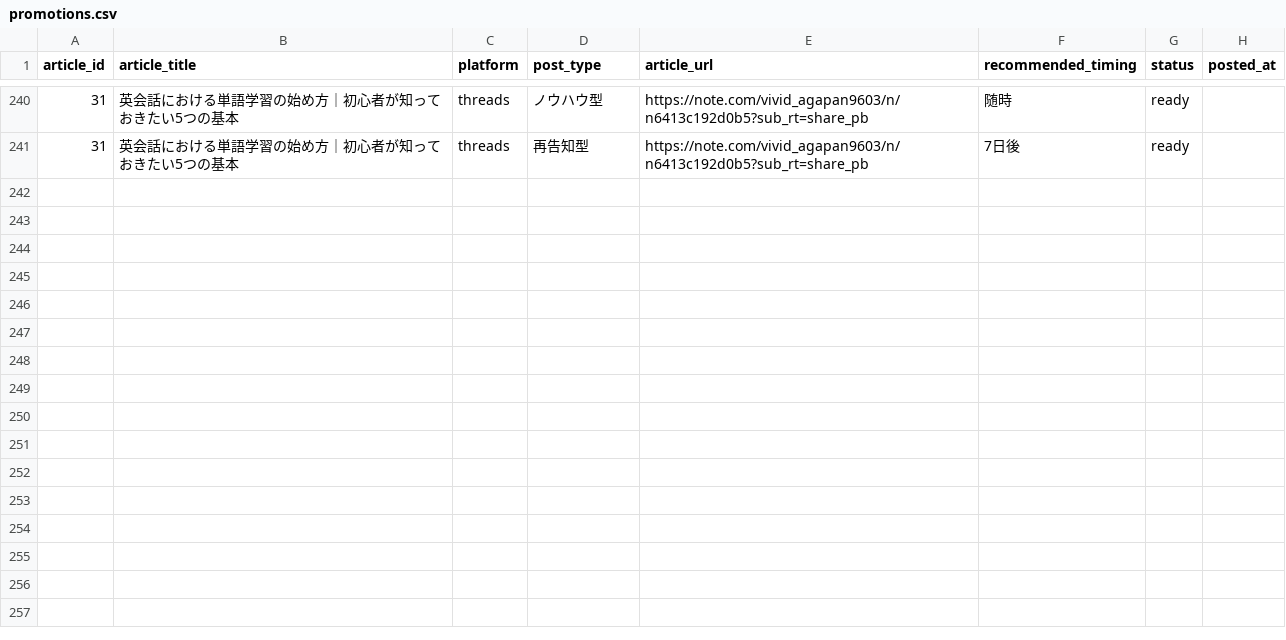
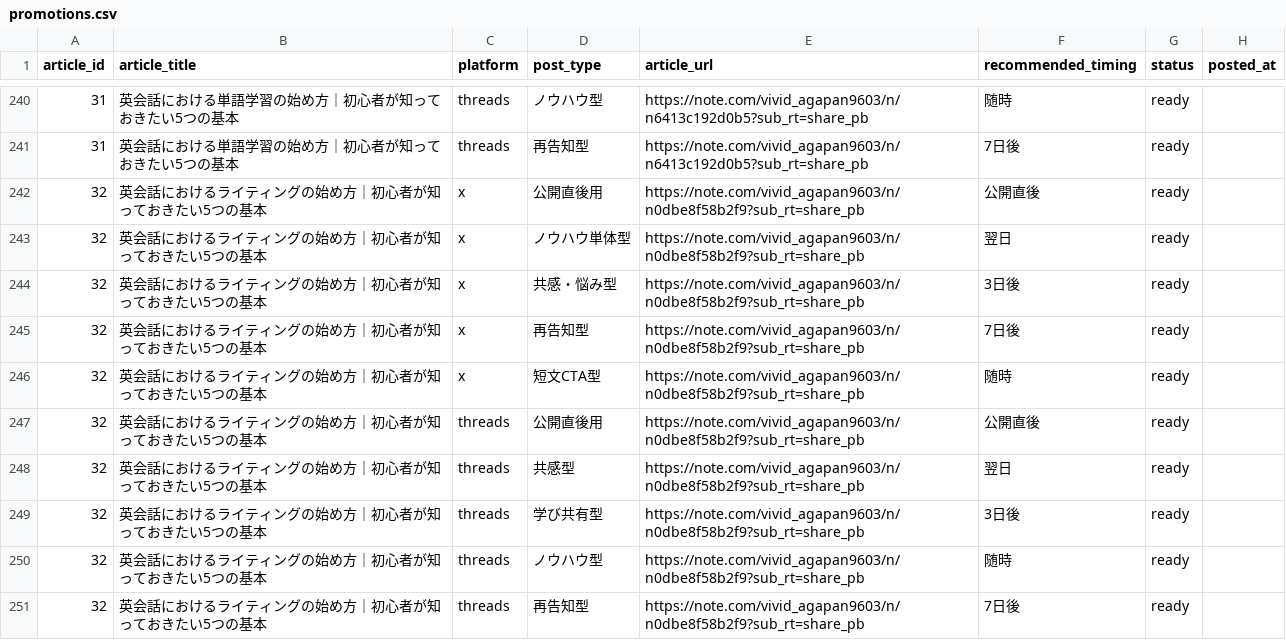
Before and after one commit to ryunosukes0820-ai/ai-side-business, a CSV file: note-auto/social/promotions.csv, drawn as a sheet; only a part is shown, gaps mark what is left out; the diff names each change by its address in the sheet, - before the commit and + after, or states it on an @@ line.

Commit message:
Add article 32: 英会話におけるライティングの始め方

```diff
--- a/note-auto/social/promotions.csv
+++ b/note-auto/social/promotions.csv
+row 242: 32 | 英会話におけるライティングの始め方｜初心者が知っておきたい5つの基本 | x | 公開直後用 | https://note.com/vivid_agapan9603/n/n0dbe8f58b2f9?sub_rt=share_pb | 公開直後 | ready
+row 243: 32 | 英会話におけるライティングの始め方｜初心者が知っておきたい5つの基本 | x | ノウハウ単体型 | https://note.com/vivid_agapan9603/n/n0dbe8f58b2f9?sub_rt=share_pb | 翌日 | ready
+row 244: 32 | 英会話におけるライティングの始め方｜初心者が知っておきたい5つの基本 | x | 共感・悩み型 | https://note.com/vivid_agapan9603/n/n0dbe8f58b2f9?sub_rt=share_pb | 3日後 | ready
+row 245: 32 | 英会話におけるライティングの始め方｜初心者が知っておきたい5つの基本 | x | 再告知型 | https://note.com/vivid_agapan9603/n/n0dbe8f58b2f9?sub_rt=share_pb | 7日後 | ready
+row 246: 32 | 英会話におけるライティングの始め方｜初心者が知っておきたい5つの基本 | x | 短文CTA型 | https://note.com/vivid_agapan9603/n/n0dbe8f58b2f9?sub_rt=share_pb | 随時 | ready
+row 247: 32 | 英会話におけるライティングの始め方｜初心者が知っておきたい5つの基本 | threads | 公開直後用 | https://note.com/vivid_agapan9603/n/n0dbe8f58b2f9?sub_rt=share_pb | 公開直後 | ready
+row 248: 32 | 英会話におけるライティングの始め方｜初心者が知っておきたい5つの基本 | threads | 共感型 | https://note.com/vivid_agapan9603/n/n0dbe8f58b2f9?sub_rt=share_pb | 翌日 | ready
+row 249: 32 | 英会話におけるライティングの始め方｜初心者が知っておきたい5つの基本 | threads | 学び共有型 | https://note.com/vivid_agapan9603/n/n0dbe8f58b2f9?sub_rt=share_pb | 3日後 | ready
+row 250: 32 | 英会話におけるライティングの始め方｜初心者が知っておきたい5つの基本 | threads | ノウハウ型 | https://note.com/vivid_agapan9603/n/n0dbe8f58b2f9?sub_rt=share_pb | 随時 | ready
+row 251: 32 | 英会話におけるライティングの始め方｜初心者が知っておきたい5つの基本 | threads | 再告知型 | https://note.com/vivid_agapan9603/n/n0dbe8f58b2f9?sub_rt=share_pb | 7日後 | ready
```
Also changed, not shown: note-auto/topics.csv, 3 other files.
